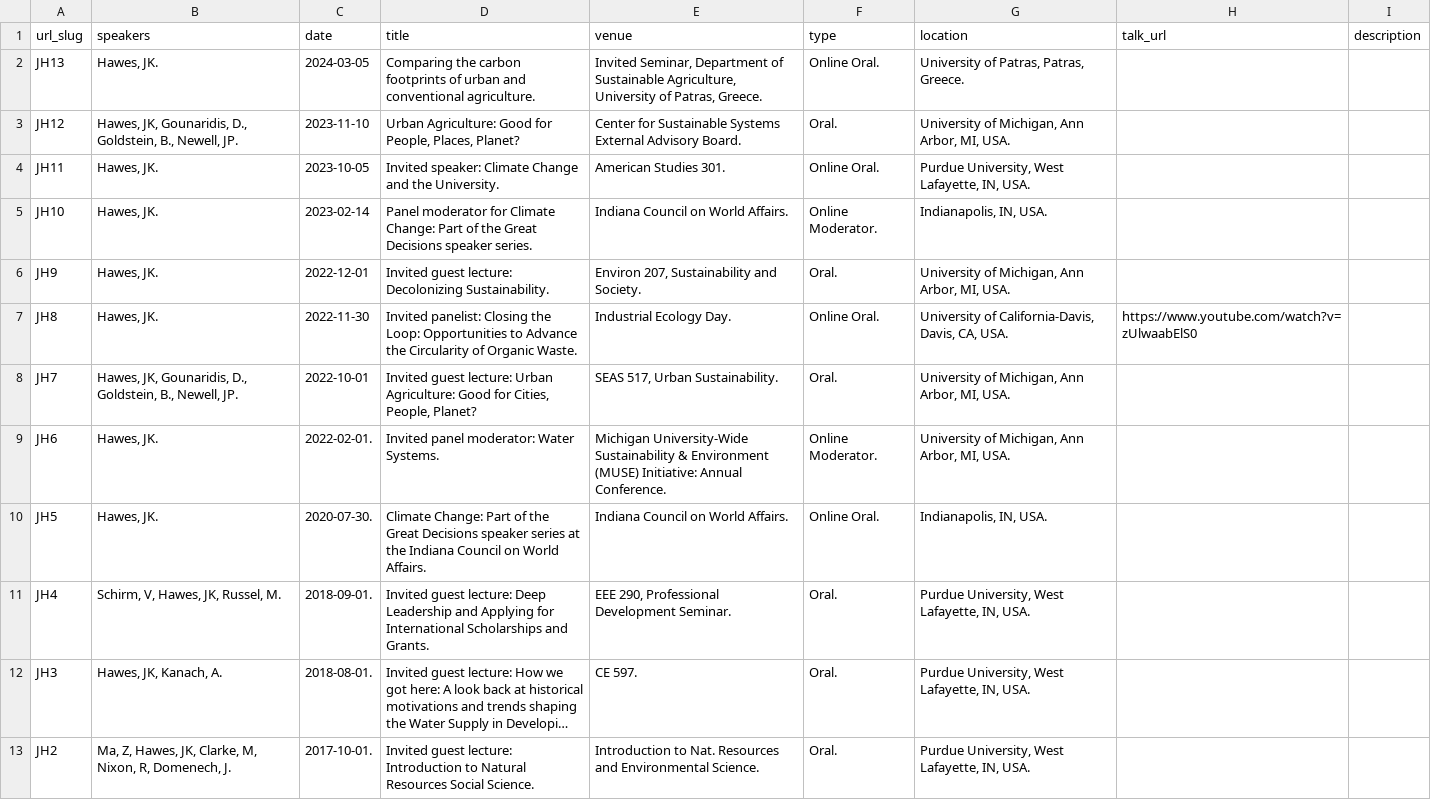
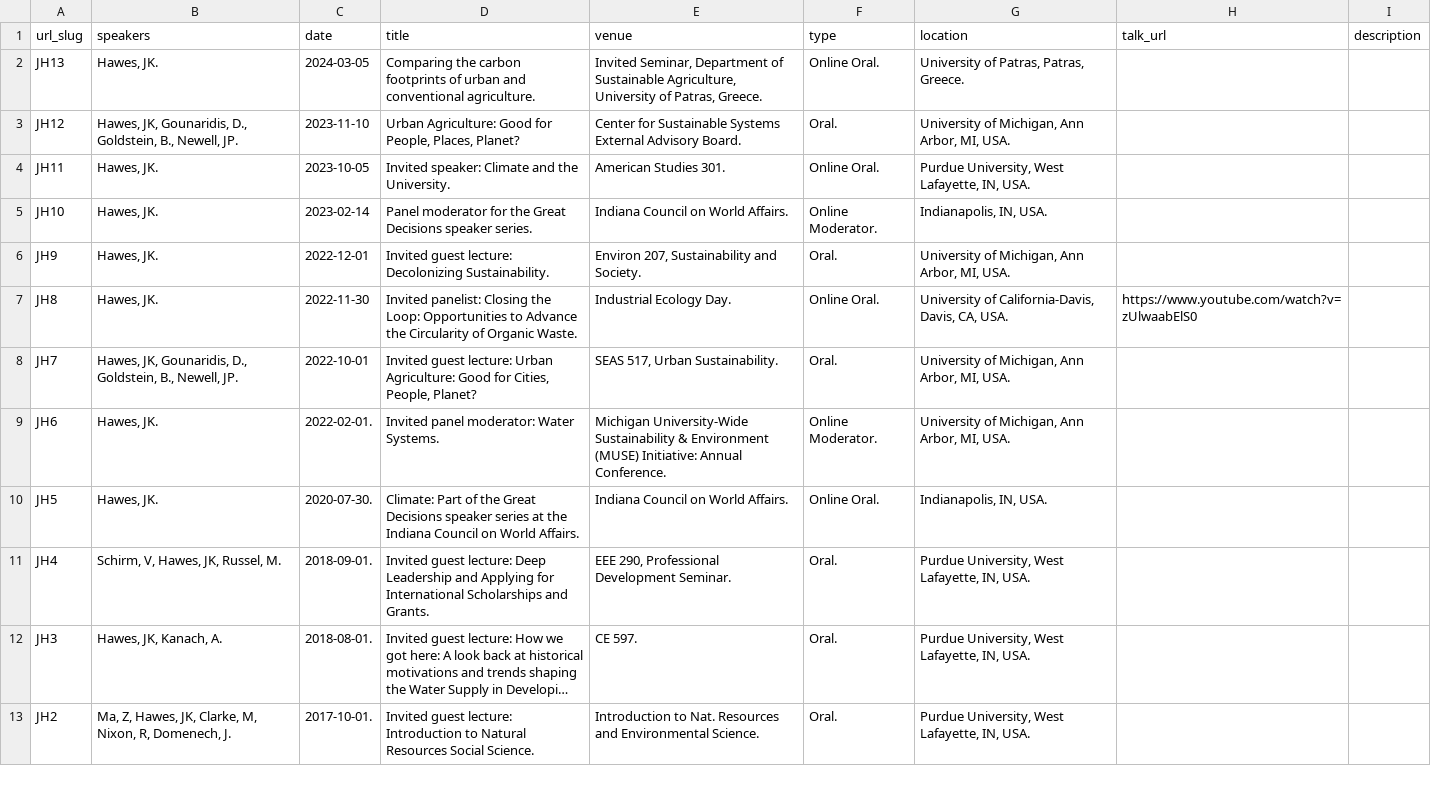
Before and after one commit to jkhawes/jkhawes.github.io, a TSV file: markdown_generator/talks.tsv, drawn as a sheet; only a part is shown; long unchanged cells end in ….

```diff
--- a/markdown_generator/talks.tsv
+++ b/markdown_generator/talks.tsv
@@ -3,4 +3,4 @@ JH13	Hawes, JK.	2024-03-05	Comparing the carbon footprints of urban and conventi
 JH12	Hawes, JK, Gounaridis, D., Goldstein, B., Newell, JP.	2023-11-10	Urban Agriculture: Good for People, Places, Planet?	Center for Sustainable Systems External Advisory Board.  	Oral.	University of Michigan, Ann Arbor, MI, USA.
-JH11	Hawes, JK.	2023-10-05	Invited speaker: Climate Change and the University.	American Studies 301.	Online Oral.	Purdue University, West Lafayette, IN, USA.
-JH10	Hawes, JK.	2023-02-14	Panel moderator for Climate Change: Part of the Great Decisions speaker series.	Indiana Council on World Affairs. 	Online Moderator.	Indianapolis, IN, USA.
+JH11	Hawes, JK.	2023-10-05	Invited speaker: Climate and the University.	American Studies 301.	Online Oral.	Purdue University, West Lafayette, IN, USA.
+JH10	Hawes, JK.	2023-02-14	Panel moderator for the Great Decisions speaker series.	Indiana Council on World Affairs. 	Online Moderator.	Indianapolis, IN, USA.
 JH9	Hawes, JK.	2022-12-01	Invited guest lecture: Decolonizing Sustainability.	Environ 207, Sustainability and Society. 	Oral.	University of Michigan, Ann Arbor, MI, USA.
@@ -9,3 +9,3 @@ JH7	Hawes, JK, Gounaridis, D., Goldstein, B., Newell, JP.	2022-10-01	Invited gue
 JH6	Hawes, JK.	2022-02-01.	Invited panel moderator: Water Systems.	Michigan University-Wide Sustainability & Environment (MUSE) Initiative: Annual Conference.  	Online Moderator.	University of Michigan, Ann Arbor, MI, USA.
-JH5	Hawes, JK.	2020-07-30.	Climate Change: Part of the Great Decisions speaker series at the Indiana Council on World Affairs.	Indiana Council on World Affairs.  	Online Oral.	Indianapolis, IN, USA.
+JH5	Hawes, JK.	2020-07-30.	Climate: Part of the Great Decisions speaker series at the Indiana Council on World Affairs.	Indiana Council on World Affairs.  	Online Oral.	Indianapolis, IN, USA.
 JH4	Schirm, V, Hawes, JK, Russel, M.	2018-09-01.	Invited guest lecture: Deep Leadership and Applying for International Scholarships and Grants.  	EEE 290, Professional Development Seminar.	Oral.	Purdue University, West Lafayette, IN, USA.
```
Also changed, not shown: 5 other files.
